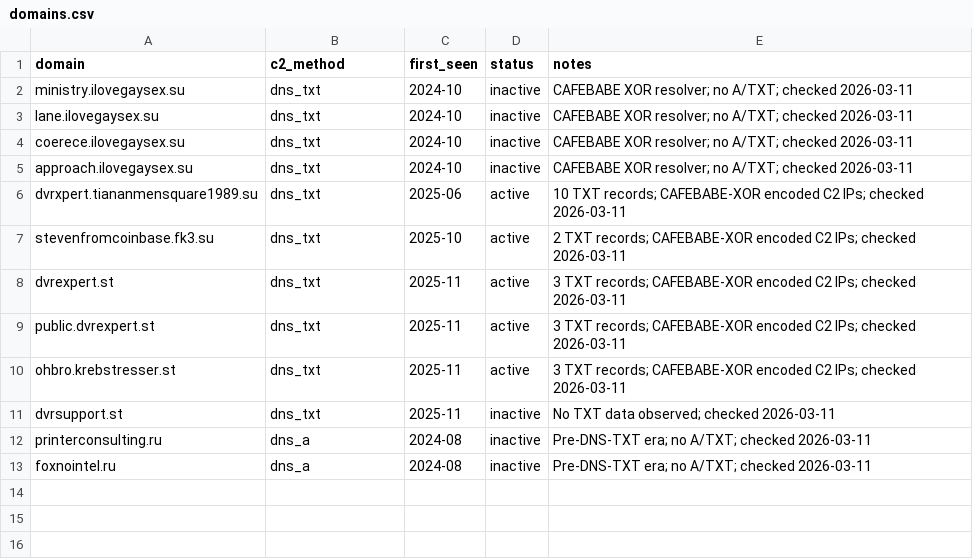
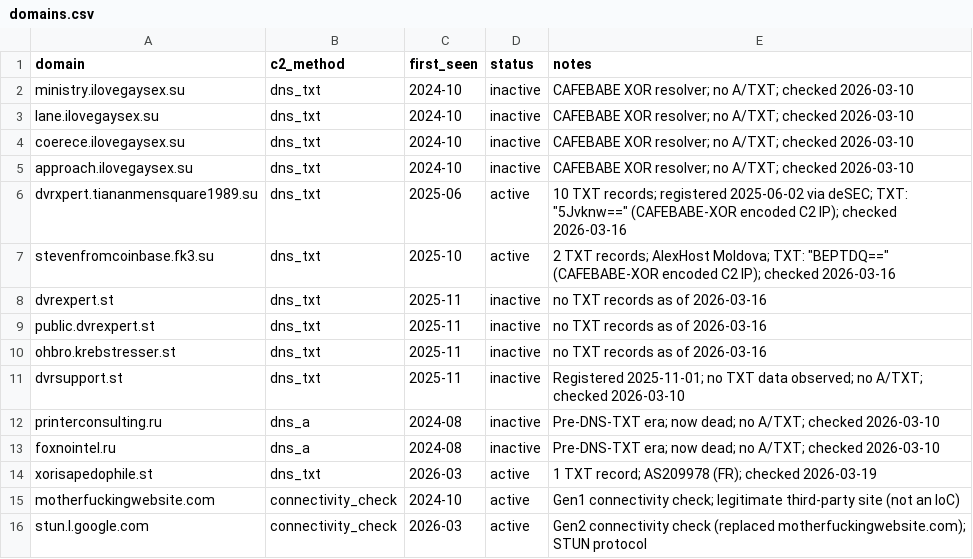
Before and after one commit to deepfield/public-research, a CSV file: aisuru/iocs/domains.csv, drawn as a sheet.

Commit message:
Add Aisuru ecosystem report, IoCs for Jackskid/Cecilio/MossadProxy
Add the ecosystem report tracing four DDoS botnets (Aisuru, Jackskid,
Kimwolf, MossadProxy) to a shared development lineage via custom RC4
fingerprint, shared constants, and identical C2 port configuration.
Cecilio documented as adjacent via CatDDoS lineage.

New family IoC directories:
- jackskid: 18 domains, 78 hashes, 28 IPs, crypto keys
- cecilio: 12 domains, 4 hashes, 4 IPs, modified RC4 + DNS TXT keys
- mossadproxy: 4 domains, 8 hashes, 11 IPs, config encryption keys

Updated existing IoCs:
- aisuru: +3 domains, +31 IPs (post-rotation 2026-03-19), 15-port
  pool added to keys, crossover build descriptions updated
- kimwolf: +4 domains, +8 hashes, +17 IPs (ENS rotation + droppers)

```diff
--- a/aisuru/iocs/domains.csv
+++ b/aisuru/iocs/domains.csv
@@ -1,13 +1,16 @@
 domain,c2_method,first_seen,status,notes
-ministry.ilovegaysex.su,dns_txt,2024-10,inactive,CAFEBABE XOR resolver; no A/TXT; checked 2026-03-11
-lane.ilovegaysex.su,dns_txt,2024-10,inactive,CAFEBABE XOR resolver; no A/TXT; checked 2026-03-11
-coerece.ilovegaysex.su,dns_txt,2024-10,inactive,CAFEBABE XOR resolver; no A/TXT; checked 2026-03-11
-approach.ilovegaysex.su,dns_txt,2024-10,inactive,CAFEBABE XOR resolver; no A/TXT; checked 2026-03-11
-dvrxpert.tiananmensquare1989.su,dns_txt,2025-06,active,"10 TXT records; CAFEBABE-XOR encoded C2 IPs; checked 2026-03-11"
-stevenfromcoinbase.fk3.su,dns_txt,2025-10,active,"2 TXT records; CAFEBABE-XOR encoded C2 IPs; checked 2026-03-11"
-dvrexpert.st,dns_txt,2025-11,active,"3 TXT records; CAFEBABE-XOR encoded C2 IPs; checked 2026-03-11"
-public.dvrexpert.st,dns_txt,2025-11,active,"3 TXT records; CAFEBABE-XOR encoded C2 IPs; checked 2026-03-11"
-ohbro.krebstresser.st,dns_txt,2025-11,active,"3 TXT records; CAFEBABE-XOR encoded C2 IPs; checked 2026-03-11"
-dvrsupport.st,dns_txt,2025-11,inactive,No TXT data observed; checked 2026-03-11
-printerconsulting.ru,dns_a,2024-08,inactive,Pre-DNS-TXT era; no A/TXT; checked 2026-03-11
-foxnointel.ru,dns_a,2024-08,inactive,Pre-DNS-TXT era; no A/TXT; checked 2026-03-11
+ministry.ilovegaysex.su,dns_txt,2024-10,inactive,CAFEBABE XOR resolver; no A/TXT; checked 2026-03-10
+lane.ilovegaysex.su,dns_txt,2024-10,inactive,CAFEBABE XOR resolver; no A/TXT; checked 2026-03-10
+coerece.ilovegaysex.su,dns_txt,2024-10,inactive,CAFEBABE XOR resolver; no A/TXT; checked 2026-03-10
+approach.ilovegaysex.su,dns_txt,2024-10,inactive,CAFEBABE XOR resolver; no A/TXT; checked 2026-03-10
+dvrxpert.tiananmensquare1989.su,dns_txt,2025-06,active,"10 TXT records; registered 2025-06-02 via deSEC; TXT: ""5Jvknw=="" (CAFEBABE-XOR encoded C2 IP); checked 2026-03-16"
+stevenfromcoinbase.fk3.su,dns_txt,2025-10,active,"2 TXT records; AlexHost Moldova; TXT: ""BEPTDQ=="" (CAFEBABE-XOR encoded C2 IP); checked 2026-03-16"
+dvrexpert.st,dns_txt,2025-11,inactive,no TXT records as of 2026-03-16
+public.dvrexpert.st,dns_txt,2025-11,inactive,no TXT records as of 2026-03-16
+ohbro.krebstresser.st,dns_txt,2025-11,inactive,no TXT records as of 2026-03-16
+dvrsupport.st,dns_txt,2025-11,inactive,Registered 2025-11-01; no TXT data observed; no A/TXT; checked 2026-03-10
+printerconsulting.ru,dns_a,2024-08,inactive,Pre-DNS-TXT era; now dead; no A/TXT; checked 2026-03-10
+foxnointel.ru,dns_a,2024-08,inactive,Pre-DNS-TXT era; now dead; no A/TXT; checked 2026-03-10
+xorisapedophile.st,dns_txt,2026-03,active,1 TXT record; AS209978 (FR); checked 2026-03-19
+motherfuckingwebsite.com,connectivity_check,2024-10,active,Gen1 connectivity check; legitimate third-party site (not an IoC)
+stun.l.google.com,connectivity_check,2026-03,active,Gen2 connectivity check (replaced motherfuckingwebsite.com); STUN protocol
```
Also changed, not shown: aisuru/iocs/ips.csv, aisuru/iocs/keys.csv, 22 other files.
